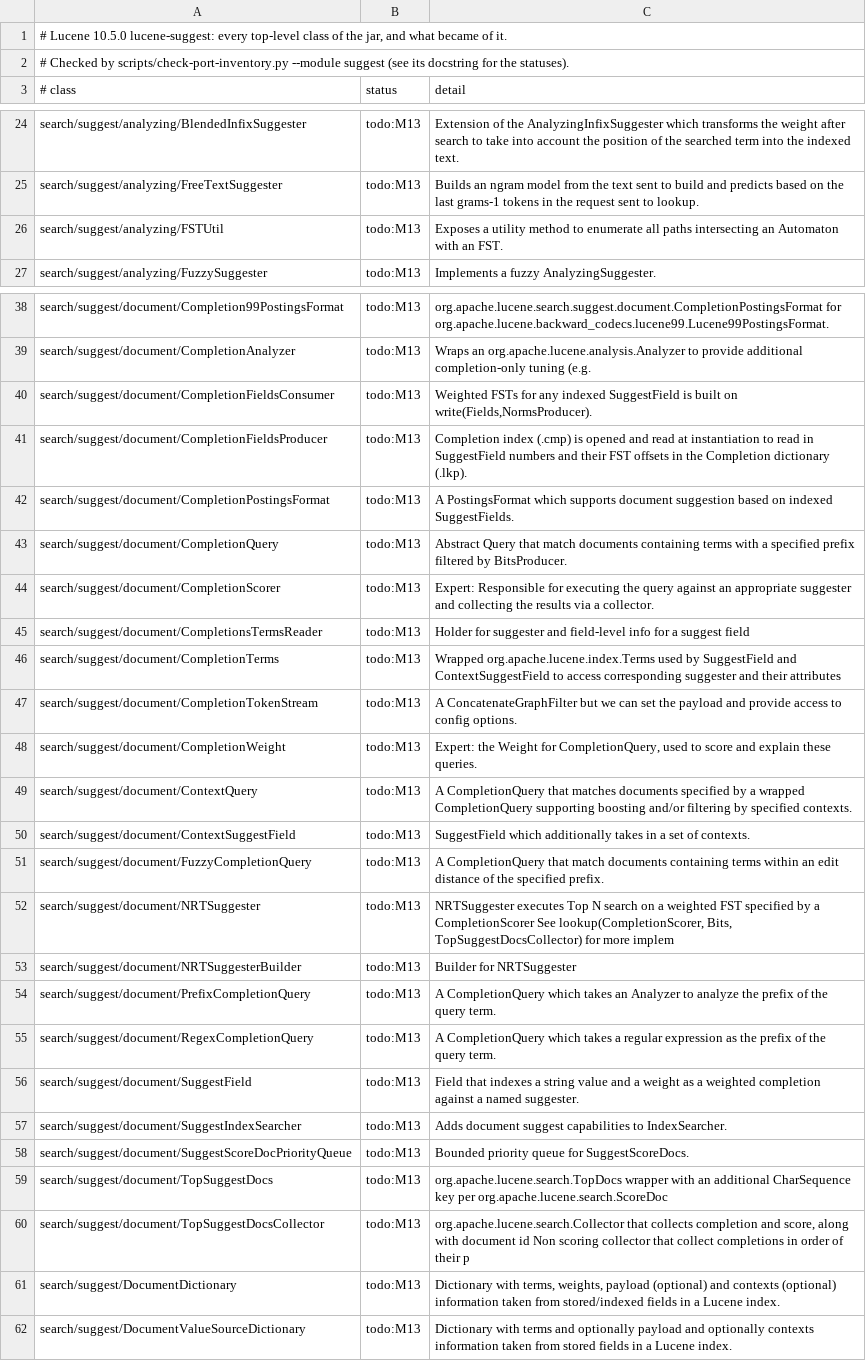
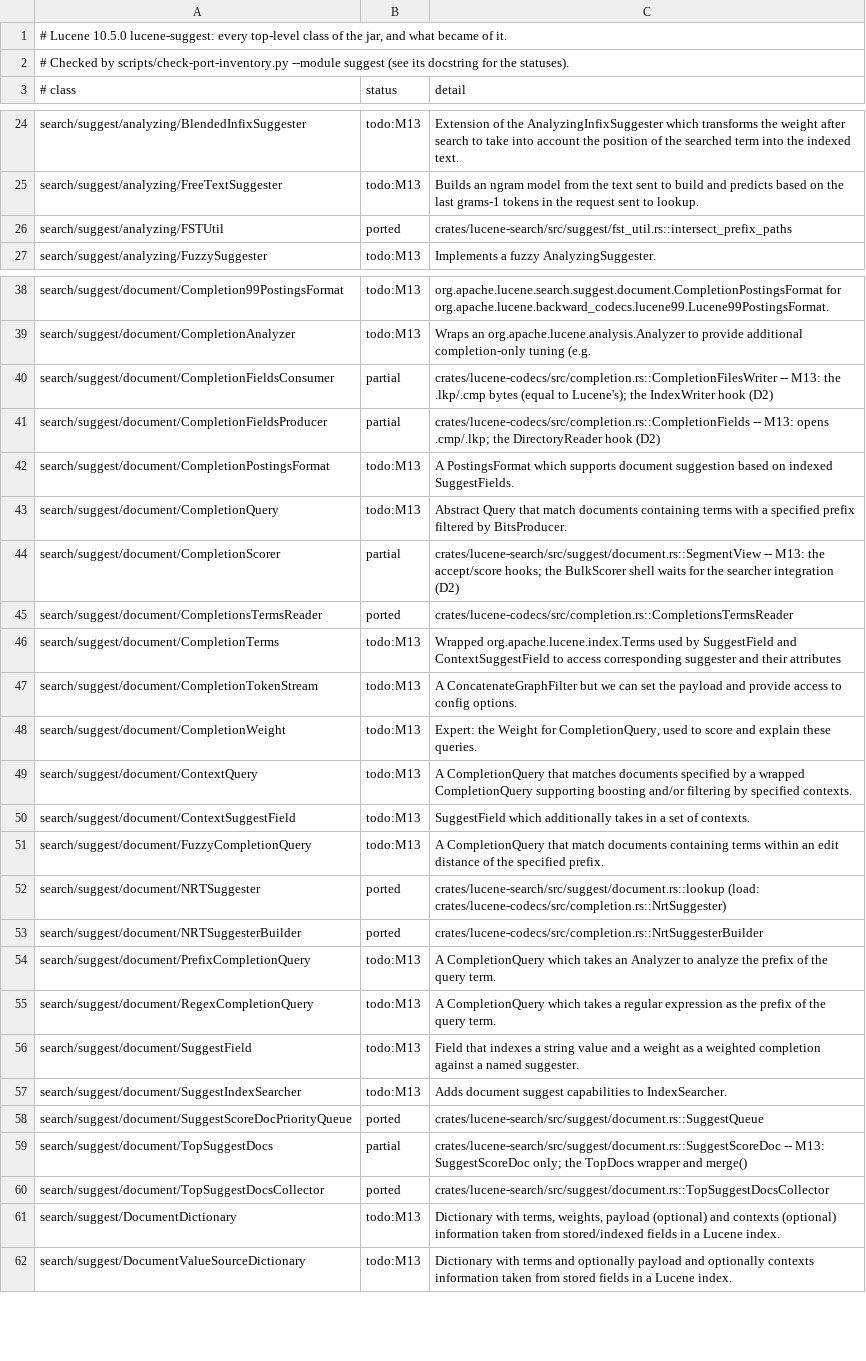
Before and after one commit to huyz0/lucene-rust, a TSV file: docs/inventory/lucene-suggest.tsv, drawn as a sheet; only a part is shown, gaps mark what is left out; the diff covers the shown part only.

```diff
--- a/docs/inventory/lucene-suggest.tsv
+++ b/docs/inventory/lucene-suggest.tsv
@@ -25,3 +25,3 @@ search/suggest/analyzing/BlendedInfixSuggester	todo:M13	Extension of the Analyzi
 search/suggest/analyzing/FreeTextSuggester	todo:M13	Builds an ngram model from the text sent to build and predicts based on the last grams-1 tokens in the request sent to lookup.
-search/suggest/analyzing/FSTUtil	todo:M13	Exposes a utility method to enumerate all paths intersecting an Automaton with an FST.
+search/suggest/analyzing/FSTUtil	ported	crates/lucene-search/src/suggest/fst_util.rs::intersect_prefix_paths
 search/suggest/analyzing/FuzzySuggester	todo:M13	Implements a fuzzy AnalyzingSuggester.
@@ -39,8 +39,8 @@ search/suggest/document/Completion99PostingsFormat	todo:M13	org.apache.lucene.se
 search/suggest/document/CompletionAnalyzer	todo:M13	Wraps an org.apache.lucene.analysis.Analyzer to provide additional completion-only tuning (e.g.
-search/suggest/document/CompletionFieldsConsumer	todo:M13	Weighted FSTs for any indexed SuggestField is built on write(Fields,NormsProducer).
-search/suggest/document/CompletionFieldsProducer	todo:M13	Completion index (.cmp) is opened and read at instantiation to read in SuggestField numbers and their FST offsets in the Completion dictionary (.lkp).
+search/suggest/document/CompletionFieldsConsumer	partial	crates/lucene-codecs/src/completion.rs::CompletionFilesWriter -- M13: the .lkp/.cmp bytes (equal to Lucene's); the IndexWriter hook (D2)
+search/suggest/document/CompletionFieldsProducer	partial	crates/lucene-codecs/src/completion.rs::CompletionFields -- M13: opens .cmp/.lkp; the DirectoryReader hook (D2)
 search/suggest/document/CompletionPostingsFormat	todo:M13	A PostingsFormat which supports document suggestion based on indexed SuggestFields.
 search/suggest/document/CompletionQuery	todo:M13	Abstract Query that match documents containing terms with a specified prefix filtered by BitsProducer.
-search/suggest/document/CompletionScorer	todo:M13	Expert: Responsible for executing the query against an appropriate suggester and collecting the results via a collector.
-search/suggest/document/CompletionsTermsReader	todo:M13	Holder for suggester and field-level info for a suggest field
+search/suggest/document/CompletionScorer	partial	crates/lucene-search/src/suggest/document.rs::SegmentView -- M13: the accept/score hooks; the BulkScorer shell waits for the searcher integration (D2)
+search/suggest/document/CompletionsTermsReader	ported	crates/lucene-codecs/src/completion.rs::CompletionsTermsReader
 search/suggest/document/CompletionTerms	todo:M13	Wrapped org.apache.lucene.index.Terms used by SuggestField and ContextSuggestField to access corresponding suggester and their attributes
@@ -51,4 +51,4 @@ search/suggest/document/ContextSuggestField	todo:M13	SuggestField which addition
 search/suggest/document/FuzzyCompletionQuery	todo:M13	A CompletionQuery that match documents containing terms within an edit distance of the specified prefix.
-search/suggest/document/NRTSuggester	todo:M13	NRTSuggester executes Top N search on a weighted FST specified by a CompletionScorer See lookup(CompletionScorer, Bits, TopSuggestDocsCollector) for more implem
-search/suggest/document/NRTSuggesterBuilder	todo:M13	Builder for NRTSuggester
+search/suggest/document/NRTSuggester	ported	crates/lucene-search/src/suggest/document.rs::lookup (load: crates/lucene-codecs/src/completion.rs::NrtSuggester)
+search/suggest/document/NRTSuggesterBuilder	ported	crates/lucene-codecs/src/completion.rs::NrtSuggesterBuilder
 search/suggest/document/PrefixCompletionQuery	todo:M13	A CompletionQuery which takes an Analyzer to analyze the prefix of the query term.
@@ -57,5 +57,5 @@ search/suggest/document/SuggestField	todo:M13	Field that indexes a string value
 search/suggest/document/SuggestIndexSearcher	todo:M13	Adds document suggest capabilities to IndexSearcher.
-search/suggest/document/SuggestScoreDocPriorityQueue	todo:M13	Bounded priority queue for SuggestScoreDocs.
-search/suggest/document/TopSuggestDocs	todo:M13	org.apache.lucene.search.TopDocs wrapper with an additional CharSequence key per org.apache.lucene.search.ScoreDoc
-search/suggest/document/TopSuggestDocsCollector	todo:M13	org.apache.lucene.search.Collector that collects completion and score, along with document id Non scoring collector that collect completions in order of their p
+search/suggest/document/SuggestScoreDocPriorityQueue	ported	crates/lucene-search/src/suggest/document.rs::SuggestQueue
+search/suggest/document/TopSuggestDocs	partial	crates/lucene-search/src/suggest/document.rs::SuggestScoreDoc -- M13: SuggestScoreDoc only; the TopDocs wrapper and merge()
+search/suggest/document/TopSuggestDocsCollector	ported	crates/lucene-search/src/suggest/document.rs::TopSuggestDocsCollector
 search/suggest/DocumentDictionary	todo:M13	Dictionary with terms, weights, payload (optional) and contexts (optional) information taken from stored/indexed fields in a Lucene index.
```
Also changed, not shown: 2 edited cells elsewhere in this file, 21 other files.
